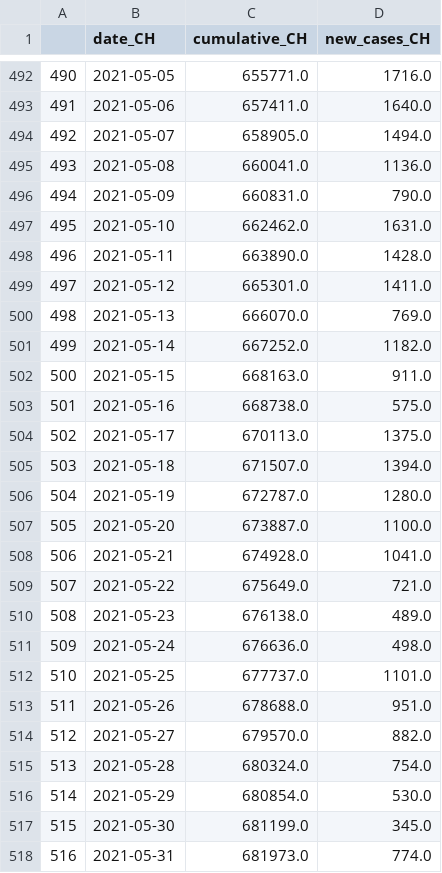
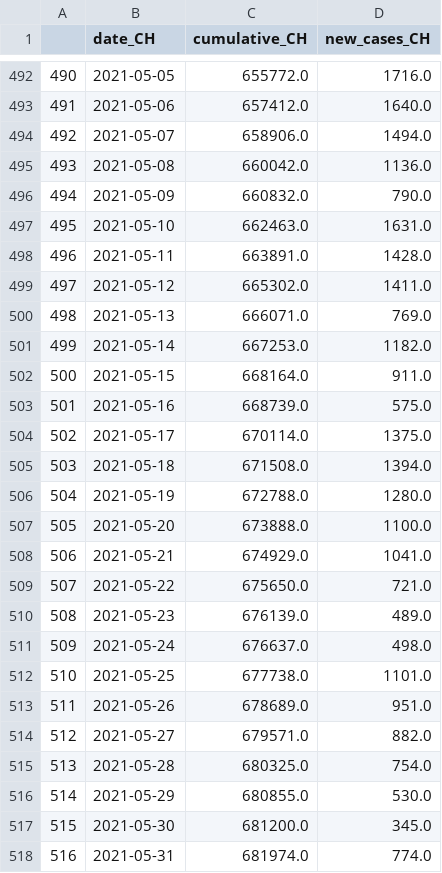
Before and after one commit to esolodko/p1_pub, a CSV file: xlsx_data/summary_CH.csv, drawn as a sheet; only a part is shown, gaps mark what is left out; the diff covers the shown part only.

```diff
--- a/xlsx_data/summary_CH.csv
+++ b/xlsx_data/summary_CH.csv
@@ -492,27 +492,27 @@
-490,2021-05-05,655771.0,1716.0
-491,2021-05-06,657411.0,1640.0
-492,2021-05-07,658905.0,1494.0
-493,2021-05-08,660041.0,1136.0
-494,2021-05-09,660831.0,790.0
-495,2021-05-10,662462.0,1631.0
-496,2021-05-11,663890.0,1428.0
-497,2021-05-12,665301.0,1411.0
-498,2021-05-13,666070.0,769.0
-499,2021-05-14,667252.0,1182.0
-500,2021-05-15,668163.0,911.0
-501,2021-05-16,668738.0,575.0
-502,2021-05-17,670113.0,1375.0
-503,2021-05-18,671507.0,1394.0
-504,2021-05-19,672787.0,1280.0
-505,2021-05-20,673887.0,1100.0
-506,2021-05-21,674928.0,1041.0
-507,2021-05-22,675649.0,721.0
-508,2021-05-23,676138.0,489.0
-509,2021-05-24,676636.0,498.0
-510,2021-05-25,677737.0,1101.0
-511,2021-05-26,678688.0,951.0
-512,2021-05-27,679570.0,882.0
-513,2021-05-28,680324.0,754.0
-514,2021-05-29,680854.0,530.0
-515,2021-05-30,681199.0,345.0
-516,2021-05-31,681973.0,774.0
+490,2021-05-05,655772.0,1716.0
+491,2021-05-06,657412.0,1640.0
+492,2021-05-07,658906.0,1494.0
+493,2021-05-08,660042.0,1136.0
+494,2021-05-09,660832.0,790.0
+495,2021-05-10,662463.0,1631.0
+496,2021-05-11,663891.0,1428.0
+497,2021-05-12,665302.0,1411.0
+498,2021-05-13,666071.0,769.0
+499,2021-05-14,667253.0,1182.0
+500,2021-05-15,668164.0,911.0
+501,2021-05-16,668739.0,575.0
+502,2021-05-17,670114.0,1375.0
+503,2021-05-18,671508.0,1394.0
+504,2021-05-19,672788.0,1280.0
+505,2021-05-20,673888.0,1100.0
+506,2021-05-21,674929.0,1041.0
+507,2021-05-22,675650.0,721.0
+508,2021-05-23,676139.0,489.0
+509,2021-05-24,676637.0,498.0
+510,2021-05-25,677738.0,1101.0
+511,2021-05-26,678689.0,951.0
+512,2021-05-27,679571.0,882.0
+513,2021-05-28,680325.0,754.0
+514,2021-05-29,680855.0,530.0
+515,2021-05-30,681200.0,345.0
+516,2021-05-31,681974.0,774.0
```
Also changed, not shown: 75 edited cells elsewhere in this file.
